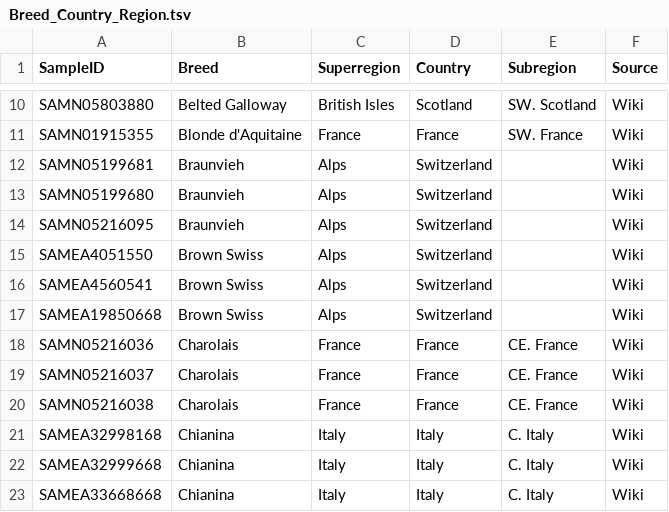
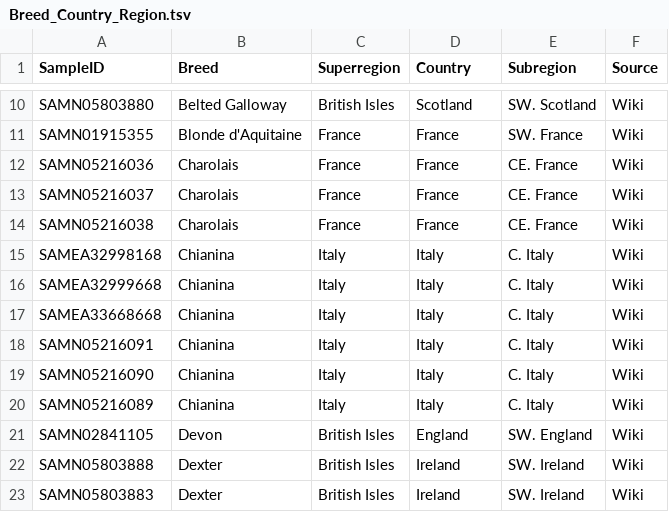
Before and after one commit to naturalis/mtdna-reference-database, a TSV file: doc/Breed_Country_Region.tsv, drawn as a sheet; only a part is shown, gaps mark what is left out; the shorter side is filled out with more unchanged rows; the diff names each change by its address in the sheet, - before the commit and + after, or states it on an @@ line.

Commit message:
removed Braunvieh and Brown Swiss, keeping (not cross-bred) Original Braunvieh

```diff
--- a/doc/Breed_Country_Region.tsv
+++ b/doc/Breed_Country_Region.tsv
-row 12: SAMN05199681 | Braunvieh | Alps | Switzerland |  | Wiki
-row 13: SAMN05199680 | Braunvieh | Alps | Switzerland |  | Wiki
-row 14: SAMN05216095 | Braunvieh | Alps | Switzerland |  | Wiki
-row 15: SAMEA4051550 | Brown Swiss | Alps | Switzerland |  | Wiki
-row 16: SAMEA4560541 | Brown Swiss | Alps | Switzerland |  | Wiki
-row 17: SAMEA19850668 | Brown Swiss | Alps | Switzerland |  | Wiki
```
